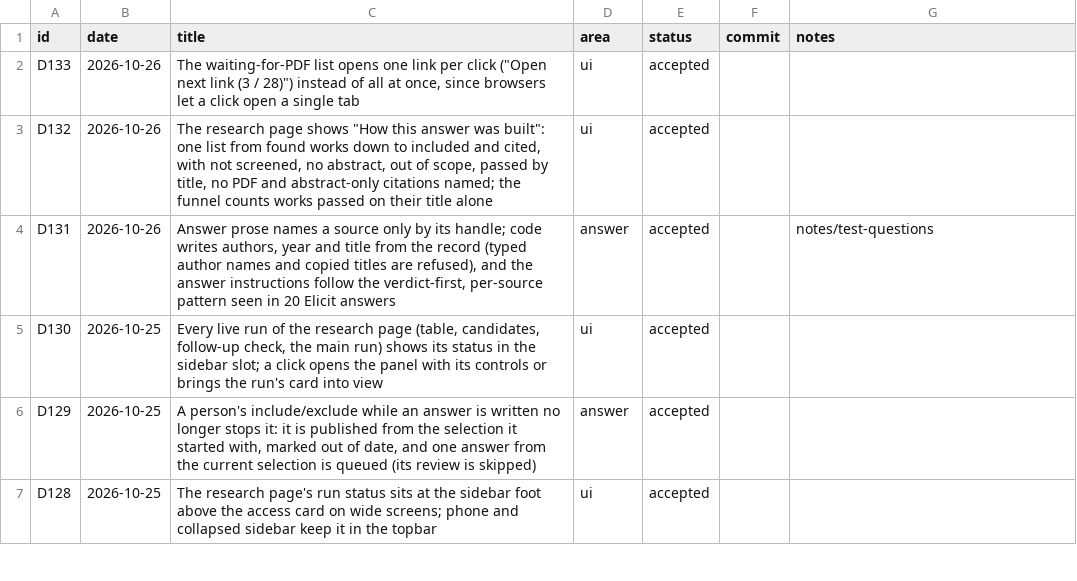
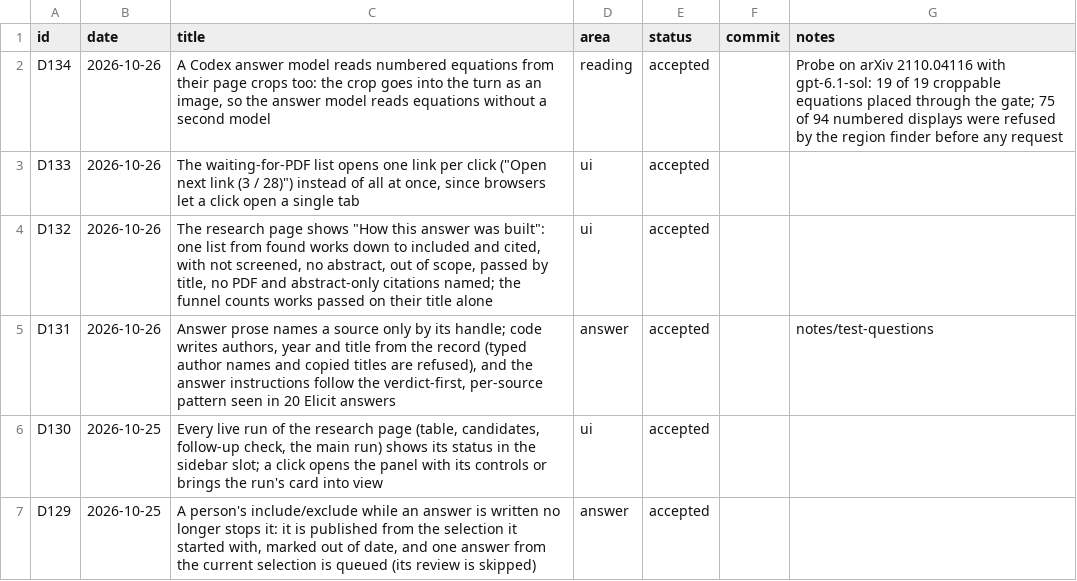
Before and after one commit to huguryildiz/DEIXIS, a CSV file: docs/decisions.csv, drawn as a sheet; only a part is shown; the shorter side is filled out with more unchanged rows; the diff names each change by its address in the sheet, - before the commit and + after, or states it on an @@ line.

Commit message:
A Codex answer model reads equation crops (D134)
The equation route asks the default answer model to read each numbered
display equation from its page crop, and turns itself off when the
model's connection takes no images. The Codex connection never took
images, so with a Codex answer model no equation was ever read: the
library had zero equation_model_requests. The app-server accepts an
image input item, so the crop now goes into the turn as a PNG data URL
before the text, and the answer model reads equations without a second
model.

Probe on arXiv 2110.04116 with gpt-6.1-sol at high effort: 19 of 19
croppable equations answered and placed through the gate, about 7 s
each. 75 of the paper's 94 numbered displays were refused by the region
finder before any request; that limit is unchanged.

```diff
--- a/docs/decisions.csv
+++ b/docs/decisions.csv
+row 2: D134 | 2026-10-26 | A Codex answer model reads numbered equations from their page crops too: the crop goes into the turn as an image, so the answer model reads equations without a second model | reading | accepted |  | Probe on arXiv 2110.04116 with gpt-6.1-sol: 19 of 19 croppable equations placed through the gate; 75 of 94 numbered displays were refused by the region finder before any request
```
Also changed, not shown: 4 other files.
